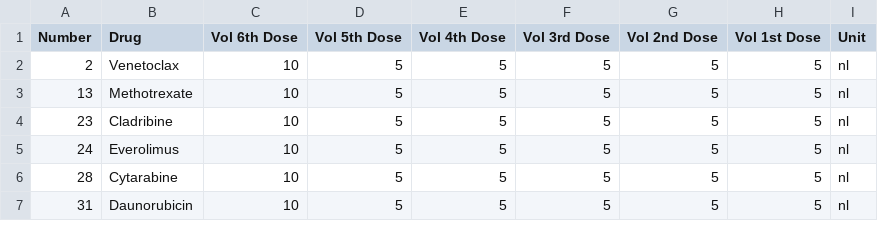
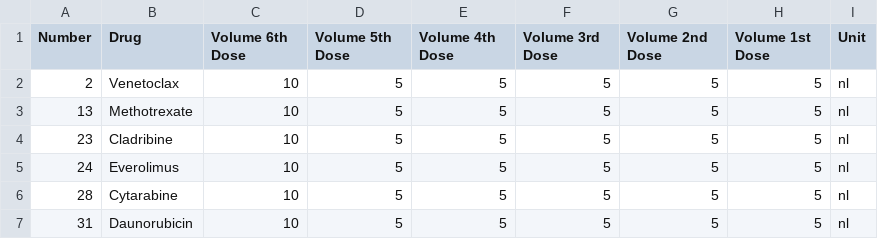
Before and after one commit to Enserink-lab/screenwerk-2.0, a CSV file: inst/extdata/library/listofvolumes.csv, drawn as a sheet; only a part is shown.

```diff
--- a/inst/extdata/library/listofvolumes.csv
+++ b/inst/extdata/library/listofvolumes.csv
@@ -1,2 +1,2 @@
-Number,Drug,Vol 6th Dose,Vol 5th Dose,Vol 4th Dose,Vol 3rd Dose,Vol 2nd Dose,Vol 1st Dose,Unit
+Number,Drug,Volume 6th Dose,Volume 5th Dose,Volume 4th Dose,Volume 3rd Dose,Volume 2nd Dose,Volume 1st Dose,Unit
 2,Venetoclax,10,5,5,5,5,5,nl
```
Also changed, not shown: 4 other files.
